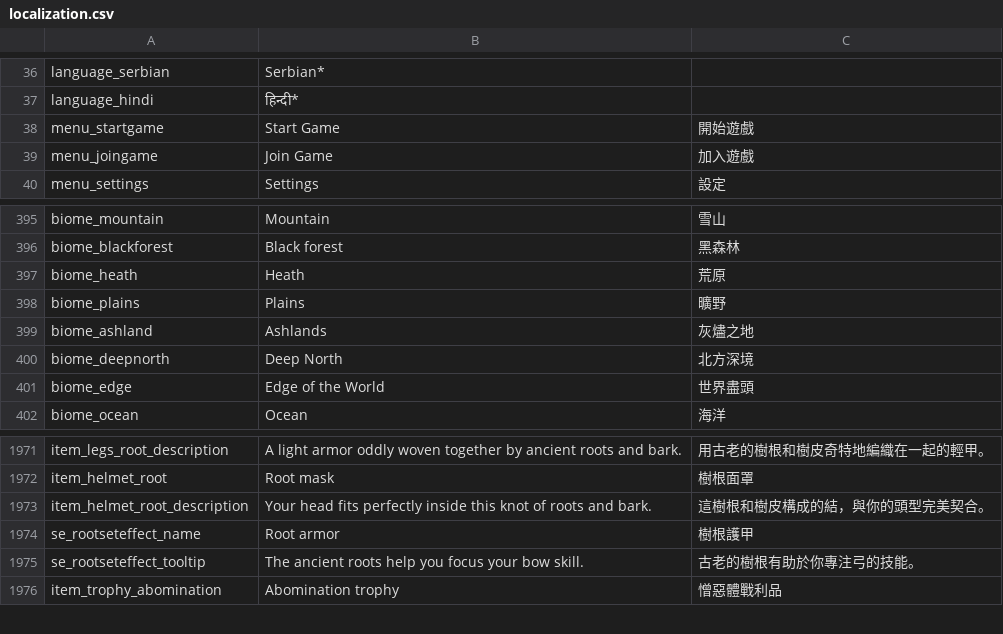
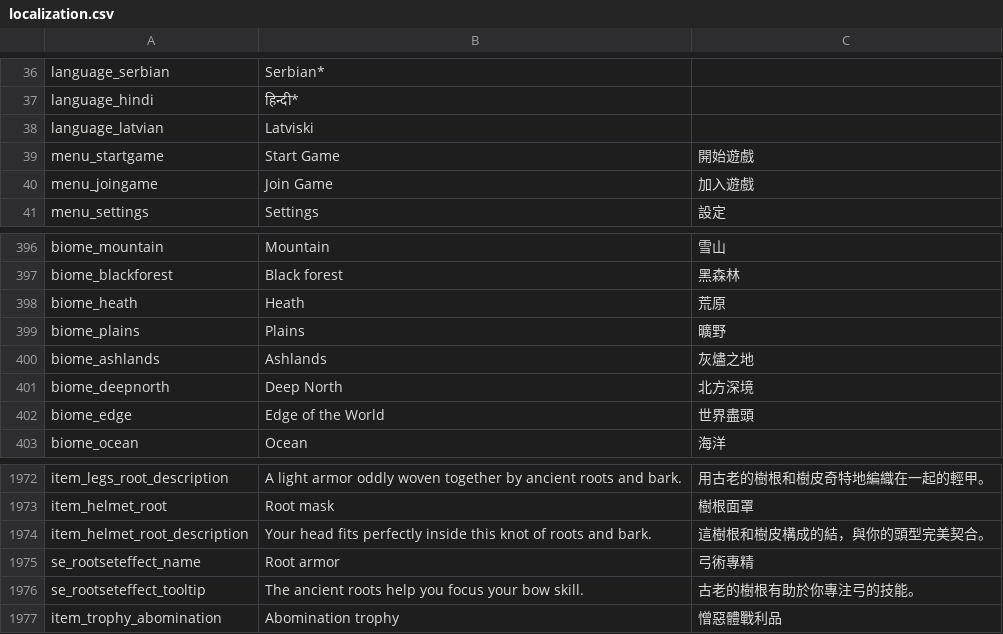
Before and after one commit to codebayin/Valheim.zh_TW, a CSV file: translation/localization.csv, drawn as a sheet; only a part is shown, gaps mark what is left out; the diff covers the shown part only.

```diff
--- a/translation/localization.csv
+++ b/translation/localization.csv
@@ -37,2 +37,3 @@ language_serbian,Serbian*,
 language_hindi,हिन्दी*,
+language_latvian,Latviski,
 menu_startgame,Start Game,開始遊戲
@@ -398,3 +399,3 @@ biome_heath,Heath,荒原
 biome_plains,Plains,曠野
-biome_ashland,Ashlands,灰燼之地
+biome_ashlands,Ashlands,灰燼之地
 biome_deepnorth,Deep North,北方深境
@@ -2917,3 +2918,3 @@ item_helmet_root,Root mask,樹根面罩
 item_helmet_root_description,Your head fits perfectly inside this knot of roots and bark.,這樹根和樹皮構成的結，與你的頭型完美契合。
-se_rootseteffect_name,Root armor,樹根護甲
+se_rootseteffect_name,Root armor,弓術專精
 se_rootseteffect_tooltip,The ancient roots help you focus your bow skill.,古老的樹根有助於你專注弓的技能。
```
Also changed, not shown: 82 added rows elsewhere in this file, original_text/english.csv, original_text/localization_extra.csv, 3 other files.
